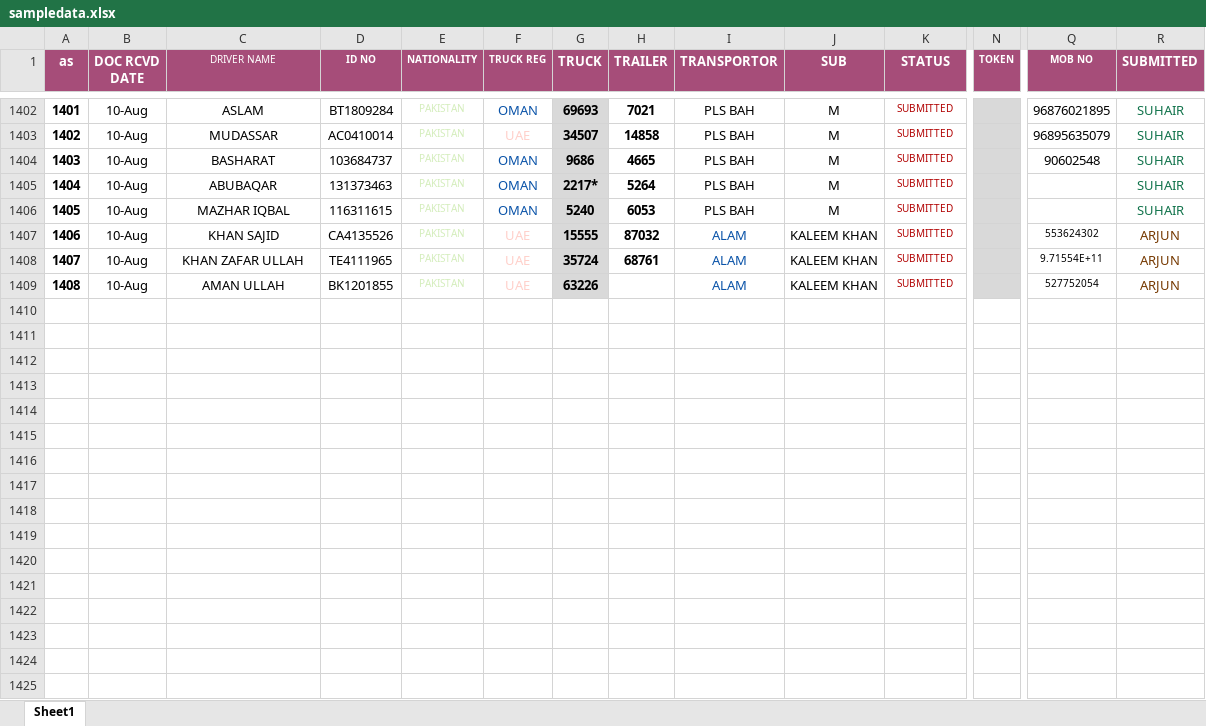
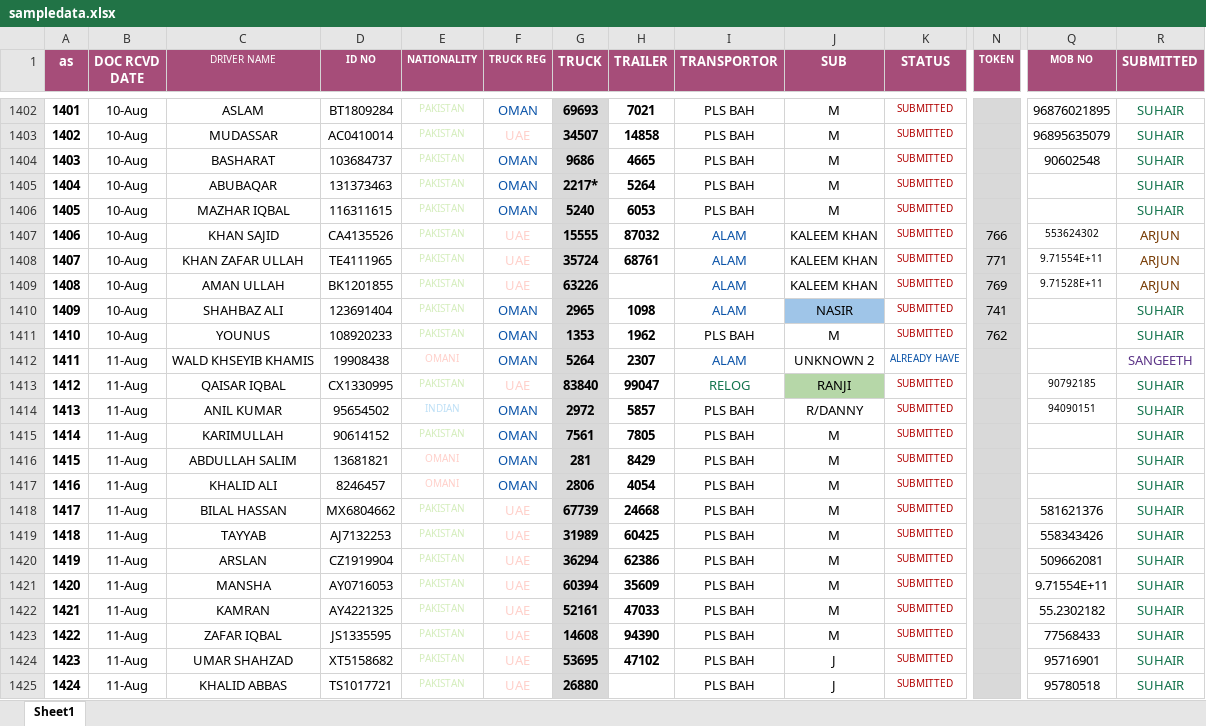
Before and after one commit to connectharundas/global-pacific-truck-search, an Excel workbook: data/sampledata.xlsx, sheet Sheet1, drawn as a sheet; only a part is shown, gaps mark what is left out; values as stored, in another font and other column widths than the file's, no borders; rows hold the shown columns only; the diff covers the shown part only; the diff names each change by its address in the sheet, - before the commit and + after, or states it on an @@ line.

```diff
--- a/data/sampledata.xlsx (sheet Sheet1)
+++ b/data/sampledata.xlsx (sheet Sheet1)
-N1407 (TOKEN): (empty)
+N1407 (TOKEN): 766
-N1408 (TOKEN): (empty)
+N1408 (TOKEN): 771
-N1409 (TOKEN): (empty)
+N1409 (TOKEN): 769
-Q1409 (MOB NO): 527752054
+Q1409 (MOB NO): 9.71528E+11
+row 1410: 1409 | 10-Aug | SHAHBAZ ALI | 123691404 | PAKISTAN | OMAN | 2965 | 1098 | ALAM | NASIR | SUBMITTED | 741 |  | SUHAIR
+row 1411: 1410 | 10-Aug | YOUNUS | 108920233 | PAKISTAN | OMAN | 1353 | 1962 | PLS BAH | M | SUBMITTED | 762 |  | SUHAIR
+row 1412: 1411 | 11-Aug | WALD KHSEYIB KHAMIS | 19908438 | OMANI | OMAN | 5264 | 2307 | ALAM | UNKNOWN 2 | ALREADY HAVE |  |  | SANGEETH
+row 1413: 1412 | 11-Aug | QAISAR IQBAL | CX1330995 | PAKISTAN | UAE | 83840 | 99047 | RELOG | RANJI | SUBMITTED |  | 90792185 | SUHAIR
+row 1414: 1413 | 11-Aug | ANIL KUMAR | 95654502 | INDIAN | OMAN | 2972 | 5857 | PLS BAH | R/DANNY | SUBMITTED |  | 94090151 | SUHAIR
+row 1415: 1414 | 11-Aug | KARIMULLAH | 90614152 | PAKISTAN | OMAN | 7561 | 7805 | PLS BAH | M | SUBMITTED |  |  | SUHAIR
+row 1416: 1415 | 11-Aug | ABDULLAH SALIM | 13681821 | OMANI | OMAN | 281 | 8429 | PLS BAH | M | SUBMITTED |  |  | SUHAIR
+row 1417: 1416 | 11-Aug | KHALID ALI | 8246457 | OMANI | OMAN | 2806 | 4054 | PLS BAH | M | SUBMITTED |  |  | SUHAIR
+row 1418: 1417 | 11-Aug | BILAL HASSAN | MX6804662 | PAKISTAN | UAE | 67739 | 24668 | PLS BAH | M | SUBMITTED |  | 581621376 | SUHAIR
+row 1419: 1418 | 11-Aug | TAYYAB | AJ7132253 | PAKISTAN | UAE | 31989 | 60425 | PLS BAH | M | SUBMITTED |  | 558343426 | SUHAIR
+row 1420: 1419 | 11-Aug | ARSLAN | CZ1919904 | PAKISTAN | UAE | 36294 | 62386 | PLS BAH | M | SUBMITTED |  | 509662081 | SUHAIR
+row 1421: 1420 | 11-Aug | MANSHA | AY0716053 | PAKISTAN | UAE | 60394 | 35609 | PLS BAH | M | SUBMITTED |  | 9.71554E+11 | SUHAIR
+row 1422: 1421 | 11-Aug | KAMRAN | AY4221325 | PAKISTAN | UAE | 52161 | 47033 | PLS BAH | M | SUBMITTED |  | 55.2302182 | SUHAIR
+row 1423: 1422 | 11-Aug | ZAFAR IQBAL | JS1335595 | PAKISTAN | UAE | 14608 | 94390 | PLS BAH | M | SUBMITTED |  | 77568433 | SUHAIR
+row 1424: 1423 | 11-Aug | UMAR SHAHZAD | XT5158682 | PAKISTAN | UAE | 53695 | 47102 | PLS BAH | J | SUBMITTED |  | 95716901 | SUHAIR
+row 1425: 1424 | 11-Aug | KHALID ABBAS | TS1017721 | PAKISTAN | UAE | 26880 |  | PLS BAH | J | SUBMITTED |  | 95780518 | SUHAIR
```
Also changed, not shown: 19 added rows, 631 edited cells and cell formats elsewhere in this sheet, 1 other file.
